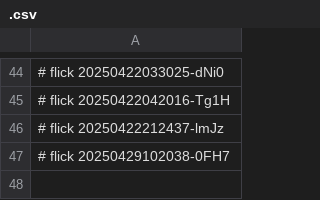
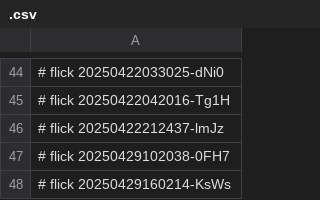
Before and after one commit to abikesa/c2r3, a CSV file: kitabo/pdfs/.csv, drawn as a sheet; only a part is shown, gaps mark what is left out.

Commit message:
kitabo/pdfs/.csv

```diff
--- a/kitabo/pdfs/.csv
+++ b/kitabo/pdfs/.csv
@@ -47 +47,2 @@
 # flick 20250429102038-0FH7
+# flick 20250429160214-KsWs
```
